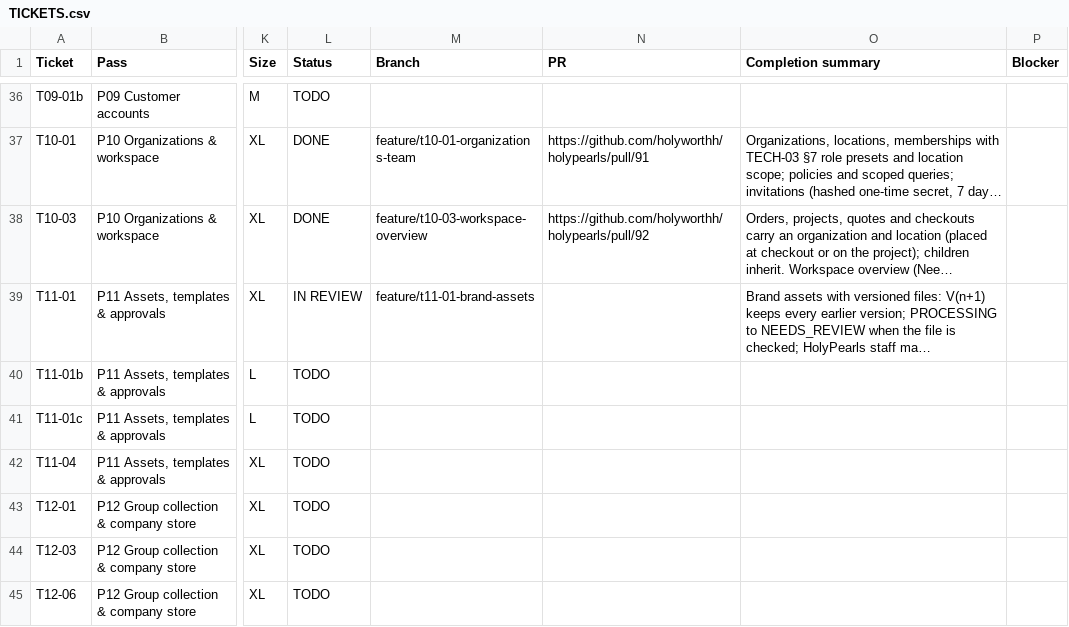
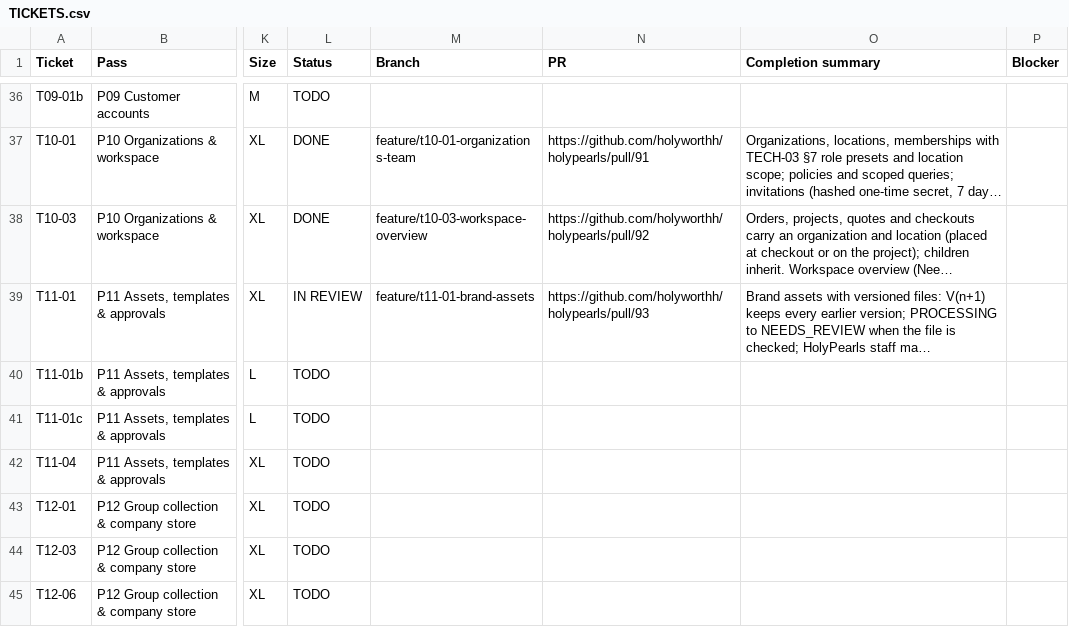
Before and after one commit to holyworthh/holypearls, a CSV file: docs/tracker/TICKETS.csv, drawn as a sheet; only a part is shown, gaps mark what is left out; long unchanged cells end in …; the diff names each change by its address in the sheet, - before the commit and + after, or states it on an @@ line.

Commit message:
docs(t11-01): link the pull request in the tracker and report

```diff
--- a/docs/tracker/TICKETS.csv
+++ b/docs/tracker/TICKETS.csv
-N39 (PR): (empty)
+N39 (PR): https://github.com/holyworthh/holypearls/pull/93
```
Also changed, not shown: 1 other file.
